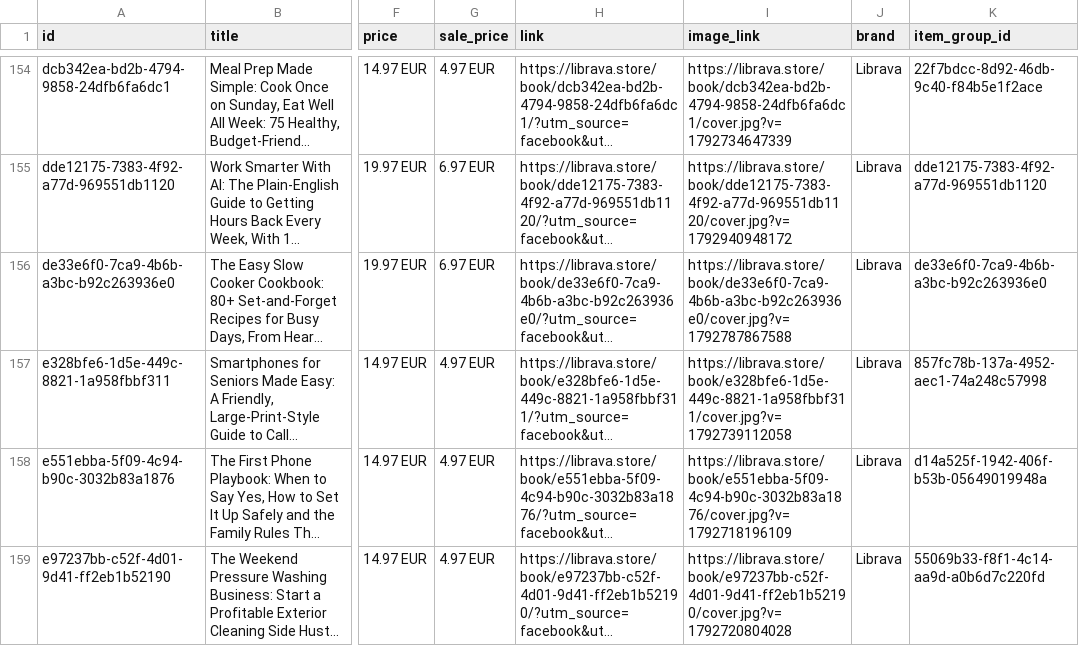
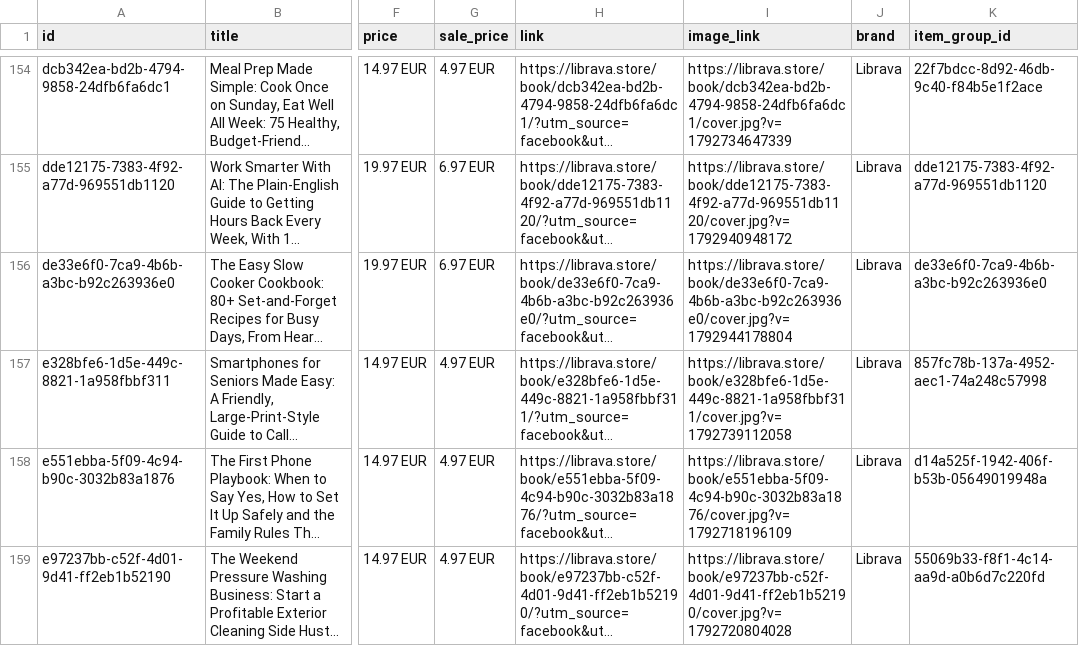
Before and after one commit to Essens2022/librava, a CSV file: feed/meta.csv, drawn as a sheet; only a part is shown, gaps mark what is left out; long unchanged cells end in …; the diff covers the shown part only; the diff names each change by its address in the sheet, - before the commit and + after, or states it on an @@ line.

```diff
--- a/feed/meta.csv
+++ b/feed/meta.csv
-I156 (image_link): https://librava.store/book/de33e6f0-7ca9-4b6b-a3bc-b92c263936e0/cover.jpg?v=1792787867588
+I156 (image_link): https://librava.store/book/de33e6f0-7ca9-4b6b-a3bc-b92c263936e0/cover.jpg?v=1792944178804
```
Also changed, not shown: 8 edited cells elsewhere in this file, 35 other files.
